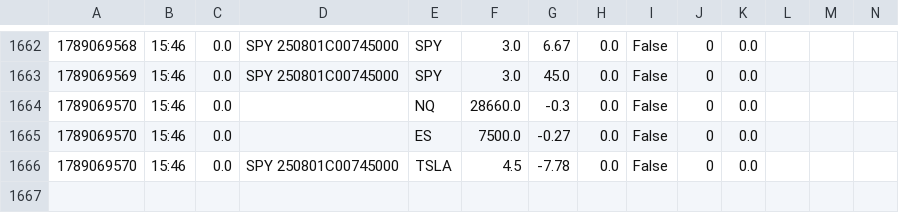
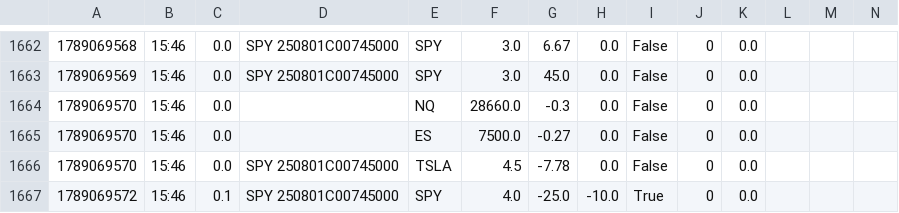
Before and after one commit to giancuffaro/discord-sniper, a CSV file: shadow_ratchet.csv, drawn as a sheet; only a part is shown, gaps mark what is left out.

Commit message:
auto-push Thu 09/10/2026 15:46:57.21

```diff
--- a/shadow_ratchet.csv
+++ b/shadow_ratchet.csv
@@ -1666 +1666,2 @@
 1789069570,15:46,0.0,SPY   250801C00745000,TSLA,4.5,-7.78,0.0,False,0,0.0,,,
+1789069572,15:46,0.1,SPY   250801C00745000,SPY,4.0,-25.0,-10.0,True,0,0.0,,,
```
